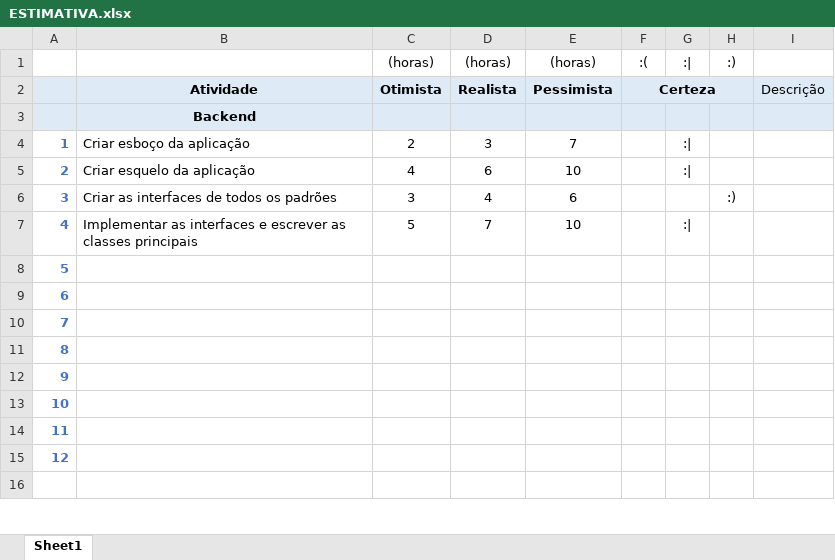
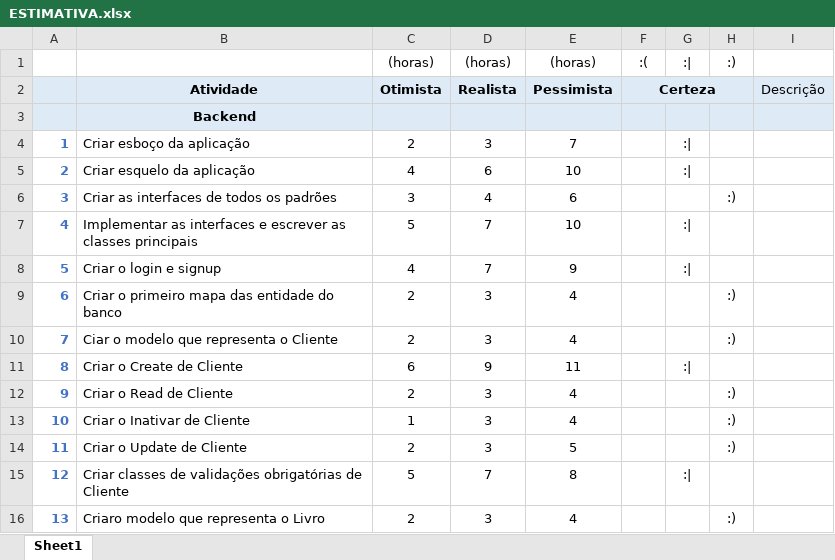
Before and after one commit to CarlosEduardoGui/ToCBooks, an Excel workbook: artefatos/ESTIMATIVA.xlsx, sheet Sheet1, drawn as a sheet; only a part is shown; values as stored, in another font and other column widths than the file's, no borders; conditional formats not drawn; the diff covers the shown part only; the diff names each change by its address in the sheet, - before the commit and + after, or states it on an @@ line.

Commit message:
Adicionado mais itens na estimativa

```diff
--- a/artefatos/ESTIMATIVA.xlsx (sheet Sheet1)
+++ b/artefatos/ESTIMATIVA.xlsx (sheet Sheet1)
-B8: (empty)
+B8: Criar o login e signup
-C8: (empty)
+C8: 4
-D8: (empty)
+D8: 7
-E8: (empty)
+E8: 9
-G8: (empty)
+G8: :|
-B9: (empty)
+B9: Criar o primeiro mapa das entidade do banco
-C9:C10: (empty)
+C9:C10: 2
-D9:D10: (empty)
+D9:D10: 3
-E9:E10: (empty)
+E9:E10: 4
-H9:H10: (empty)
+H9:H10: :)
-B10: (empty)
+B10: Ciar o modelo que representa o Cliente
-B11: (empty)
+B11: Criar o Create de Cliente
-C11: (empty)
+C11: 6
-D11: (empty)
+D11: 9
-E11: (empty)
+E11: 11
-G11: (empty)
+G11: :|
-B12: (empty)
+B12: Criar o Read de Cliente
-C12: (empty)
+C12: 2
-D12:D14: (empty)
+D12:D14: 3
-E12:E13: (empty)
+E12:E13: 4
-H12:H14: (empty)
+H12:H14: :)
-B13: (empty)
+B13: Criar o Inativar de Cliente
-C13: (empty)
+C13: 1
-B14: (empty)
+B14: Criar o Update de Cliente
-C14: (empty)
+C14: 2
-E14: (empty)
+E14: 5
-B15: (empty)
+B15: Criar classes de validações obrigatórias de Cliente
-C15: (empty)
+C15: 5
-D15: (empty)
+D15: 7
-E15: (empty)
+E15: 8
-G15: (empty)
+G15: :|
-row 16: (empty)
+row 16: 13 | Criaro modelo que representa o Livro | 2 | 3 | 4 |  |  | :)
```
Also changed, not shown: 16 added rows, 5 removed rows, 15 edited cells, cell formats and row numbers in column A elsewhere in this sheet.
